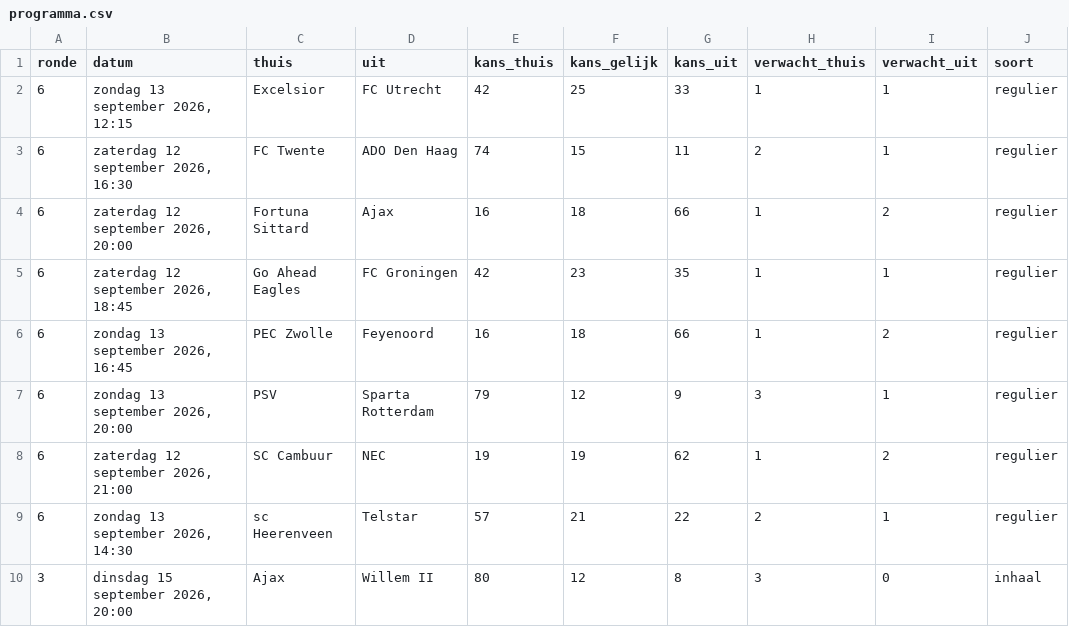
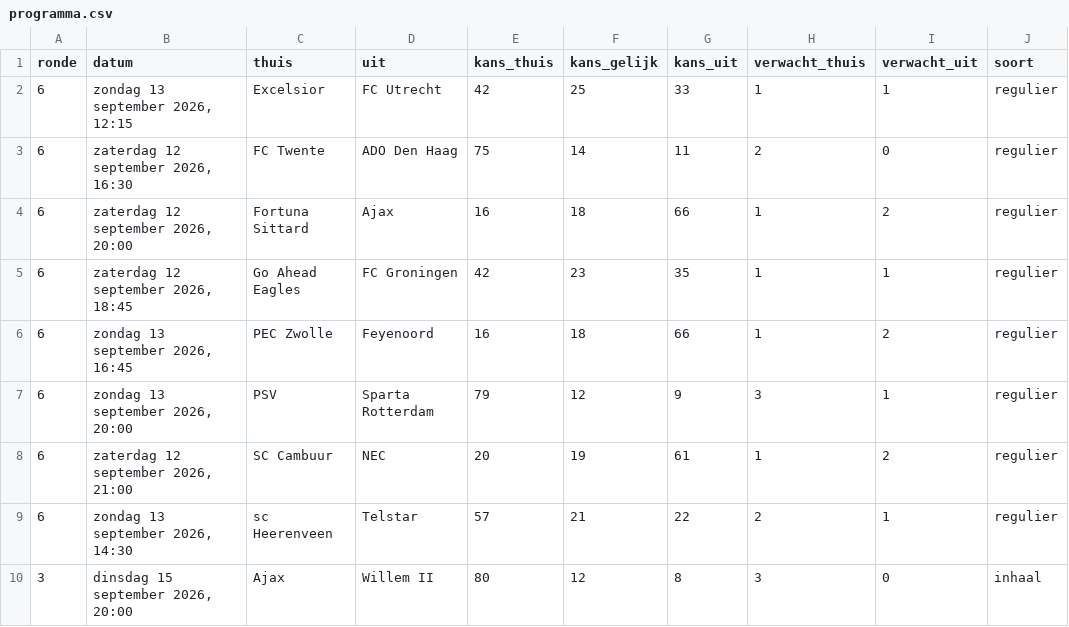
Before and after one commit to tajschneider/eredivisie-data-cvhj2027, a CSV file: programma.csv, drawn as a sheet.

```diff
--- a/programma.csv
+++ b/programma.csv
@@ -2,3 +2,3 @@ ronde,datum,thuis,uit,kans_thuis,kans_gelijk,kans_uit,verwacht_thuis,verwacht_ui
 6,"zondag 13 september 2026, 12:15",Excelsior,FC Utrecht,42,25,33,1,1,regulier
-6,"zaterdag 12 september 2026, 16:30",FC Twente,ADO Den Haag,74,15,11,2,1,regulier
+6,"zaterdag 12 september 2026, 16:30",FC Twente,ADO Den Haag,75,14,11,2,0,regulier
 6,"zaterdag 12 september 2026, 20:00",Fortuna Sittard,Ajax,16,18,66,1,2,regulier
@@ -7,3 +7,3 @@ ronde,datum,thuis,uit,kans_thuis,kans_gelijk,kans_uit,verwacht_thuis,verwacht_ui
 6,"zondag 13 september 2026, 20:00",PSV,Sparta Rotterdam,79,12,9,3,1,regulier
-6,"zaterdag 12 september 2026, 21:00",SC Cambuur,NEC,19,19,62,1,2,regulier
+6,"zaterdag 12 september 2026, 21:00",SC Cambuur,NEC,20,19,61,1,2,regulier
 6,"zondag 13 september 2026, 14:30",sc Heerenveen,Telstar,57,21,22,2,1,regulier
```
Also changed, not shown: prijzen.csv.
